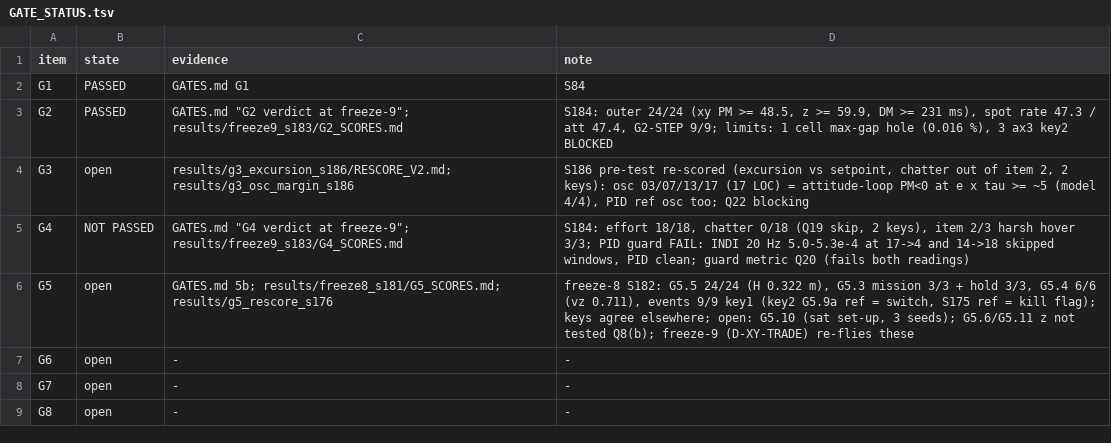
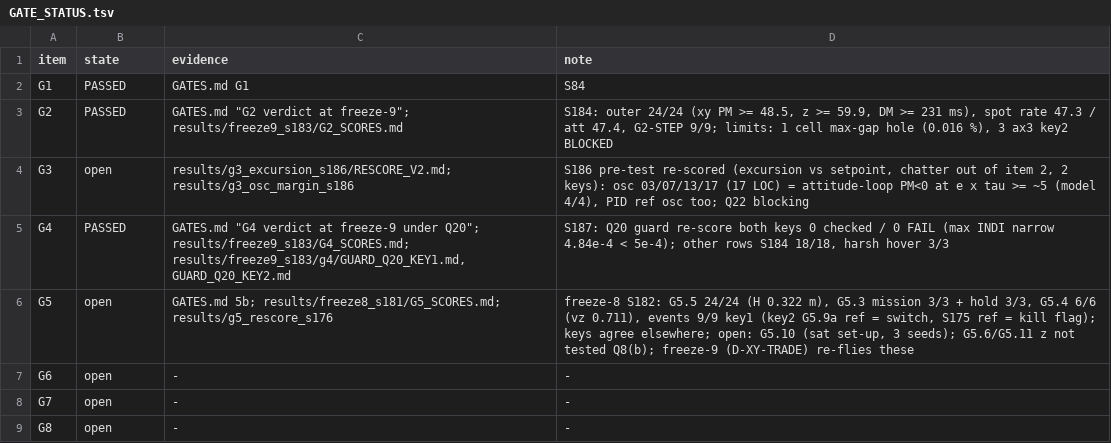
Before and after one commit to AntoineHgo/PX4-Indi, a TSV file: indi_flight/GATE_STATUS.tsv, drawn as a sheet.

```diff
--- a/indi_flight/GATE_STATUS.tsv
+++ b/indi_flight/GATE_STATUS.tsv
@@ -4,3 +4,3 @@ G2	PASSED	GATES.md "G2 verdict at freeze-9"; results/freeze9_s183/G2_SCORES.md	S
 G3	open	results/g3_excursion_s186/RESCORE_V2.md; results/g3_osc_margin_s186	S186 pre-test re-scored (excursion vs setpoint, chatter out of item 2, 2 keys): osc 03/07/13/17 (17 LOC) = attitude-loop PM<0 at e x tau >= ~5 (model 4/4), PID ref osc too; Q22 blocking
-G4	NOT PASSED	GATES.md "G4 verdict at freeze-9"; results/freeze9_s183/G4_SCORES.md	S184: effort 18/18, chatter 0/18 (Q19 skip, 2 keys), item 2/3 harsh hover 3/3; PID guard FAIL: INDI 20 Hz 5.0-5.3e-4 at 17->4 and 14->18 skipped windows, PID clean; guard metric Q20 (fails both readings)
+G4	PASSED	GATES.md "G4 verdict at freeze-9 under Q20"; results/freeze9_s183/G4_SCORES.md; results/freeze9_s183/g4/GUARD_Q20_KEY1.md, GUARD_Q20_KEY2.md	S187: Q20 guard re-score both keys 0 checked / 0 FAIL (max INDI narrow 4.84e-4 < 5e-4); other rows S184 18/18, harsh hover 3/3
 G5	open	GATES.md 5b; results/freeze8_s181/G5_SCORES.md; results/g5_rescore_s176	freeze-8 S182: G5.5 24/24 (H 0.322 m), G5.3 mission 3/3 + hold 3/3, G5.4 6/6 (vz 0.711), events 9/9 key1 (key2 G5.9a ref = switch, S175 ref = kill flag); keys agree elsewhere; open: G5.10 (sat set-up, 3 seeds); G5.6/G5.11 z not tested Q8(b); freeze-9 (D-XY-TRADE) re-flies these
```
Also changed, not shown: 1 other file.
